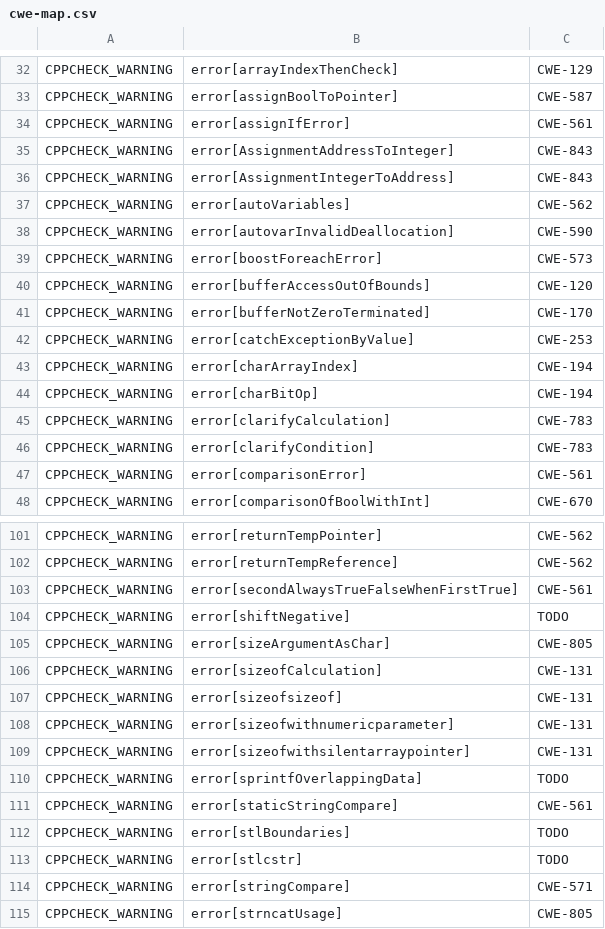
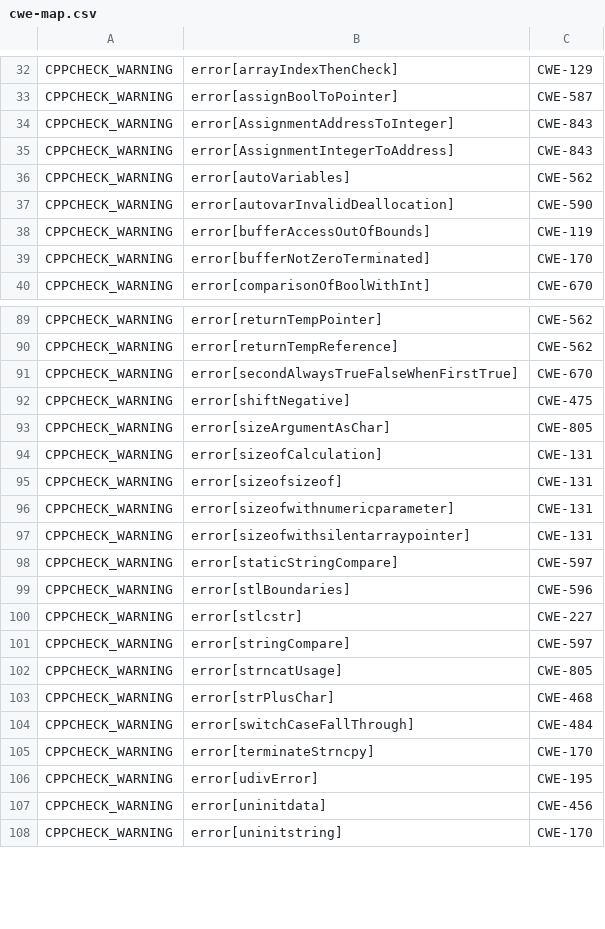
Before and after one commit to csutils/csmock, a CSV file: cwe-map.csv, drawn as a sheet; only a part is shown, gaps mark what is left out; the shorter side is filled out with more unchanged rows; the diff covers the shown part only.

Commit message:
cwe-map.csv: update CWE mapping for Cppcheck
Contributed by Jan Rusnacko.

```diff
--- a/cwe-map.csv
+++ b/cwe-map.csv
@@ -33,3 +33,2 @@
 "CPPCHECK_WARNING","error[assignBoolToPointer]","CWE-587"
-"CPPCHECK_WARNING","error[assignIfError]","CWE-561"
 "CPPCHECK_WARNING","error[AssignmentAddressToInteger]","CWE-843"
@@ -38,11 +37,4 @@
 "CPPCHECK_WARNING","error[autovarInvalidDeallocation]","CWE-590"
-"CPPCHECK_WARNING","error[boostForeachError]","CWE-573"
-"CPPCHECK_WARNING","error[bufferAccessOutOfBounds]","CWE-120"
+"CPPCHECK_WARNING","error[bufferAccessOutOfBounds]","CWE-119"
 "CPPCHECK_WARNING","error[bufferNotZeroTerminated]","CWE-170"
-"CPPCHECK_WARNING","error[catchExceptionByValue]","CWE-253"
-"CPPCHECK_WARNING","error[charArrayIndex]","CWE-194"
-"CPPCHECK_WARNING","error[charBitOp]","CWE-194"
-"CPPCHECK_WARNING","error[clarifyCalculation]","CWE-783"
-"CPPCHECK_WARNING","error[clarifyCondition]","CWE-783"
-"CPPCHECK_WARNING","error[comparisonError]","CWE-561"
 "CPPCHECK_WARNING","error[comparisonOfBoolWithInt]","CWE-670"
@@ -102,4 +90,4 @@
 "CPPCHECK_WARNING","error[returnTempReference]","CWE-562"
-"CPPCHECK_WARNING","error[secondAlwaysTrueFalseWhenFirstTrue]","CWE-561"
-"CPPCHECK_WARNING","error[shiftNegative]","TODO"
+"CPPCHECK_WARNING","error[secondAlwaysTrueFalseWhenFirstTrue]","CWE-670"
+"CPPCHECK_WARNING","error[shiftNegative]","CWE-475"
 "CPPCHECK_WARNING","error[sizeArgumentAsChar]","CWE-805"
@@ -109,7 +97,6 @@
 "CPPCHECK_WARNING","error[sizeofwithsilentarraypointer]","CWE-131"
-"CPPCHECK_WARNING","error[sprintfOverlappingData]","TODO"
-"CPPCHECK_WARNING","error[staticStringCompare]","CWE-561"
-"CPPCHECK_WARNING","error[stlBoundaries]","TODO"
-"CPPCHECK_WARNING","error[stlcstr]","TODO"
-"CPPCHECK_WARNING","error[stringCompare]","CWE-571"
+"CPPCHECK_WARNING","error[staticStringCompare]","CWE-597"
+"CPPCHECK_WARNING","error[stlBoundaries]","CWE-596"
+"CPPCHECK_WARNING","error[stlcstr]","CWE-227"
+"CPPCHECK_WARNING","error[stringCompare]","CWE-597"
 "CPPCHECK_WARNING","error[strncatUsage]","CWE-805"
```
Also changed, not shown: 4 removed rows and 23 edited cells elsewhere in this file.
